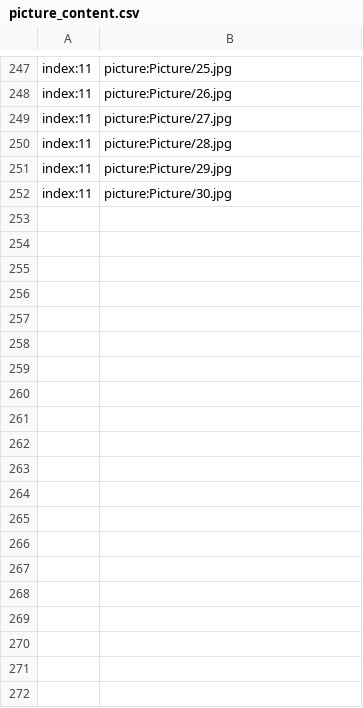
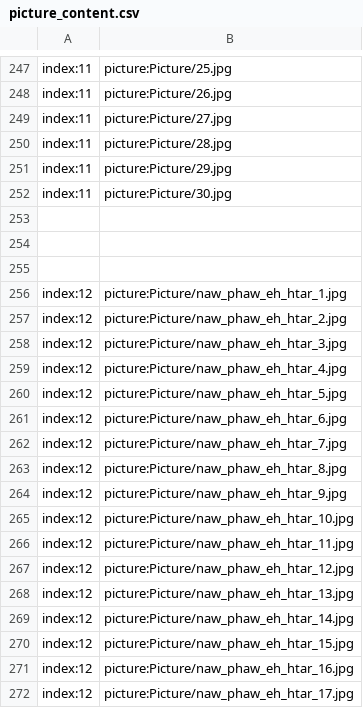
Before and after one commit to secretnaruto/gh_girl_wallpaper, a CSV file: picture_content.csv, drawn as a sheet; only a part is shown, gaps mark what is left out; the diff covers the shown part only; the diff names each change by its address in the sheet, - before the commit and + after, or states it on an @@ line.

Commit message:
Update picture_content.csv

```diff
--- a/picture_content.csv
+++ b/picture_content.csv
+row 253: (empty)
+row 254: (empty)
+row 255: (empty)
+row 256: index:12 | picture:Picture/naw_phaw_eh_htar_1.jpg
+row 257: index:12 | picture:Picture/naw_phaw_eh_htar_2.jpg
+row 258: index:12 | picture:Picture/naw_phaw_eh_htar_3.jpg
+row 259: index:12 | picture:Picture/naw_phaw_eh_htar_4.jpg
+row 260: index:12 | picture:Picture/naw_phaw_eh_htar_5.jpg
+row 261: index:12 | picture:Picture/naw_phaw_eh_htar_6.jpg
+row 262: index:12 | picture:Picture/naw_phaw_eh_htar_7.jpg
+row 263: index:12 | picture:Picture/naw_phaw_eh_htar_8.jpg
+row 264: index:12 | picture:Picture/naw_phaw_eh_htar_9.jpg
+row 265: index:12 | picture:Picture/naw_phaw_eh_htar_10.jpg
+row 266: index:12 | picture:Picture/naw_phaw_eh_htar_11.jpg
+row 267: index:12 | picture:Picture/naw_phaw_eh_htar_12.jpg
+row 268: index:12 | picture:Picture/naw_phaw_eh_htar_13.jpg
+row 269: index:12 | picture:Picture/naw_phaw_eh_htar_14.jpg
+row 270: index:12 | picture:Picture/naw_phaw_eh_htar_15.jpg
+row 271: index:12 | picture:Picture/naw_phaw_eh_htar_16.jpg
+row 272: index:12 | picture:Picture/naw_phaw_eh_htar_17.jpg
```
Also changed, not shown: 13 added rows elsewhere in this file.
